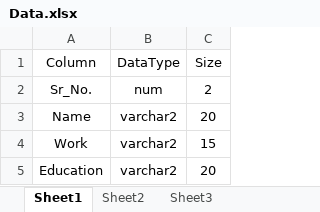
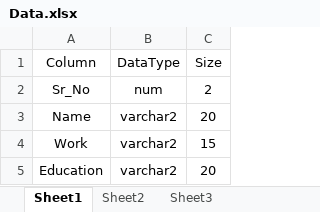
Before and after one commit to ParthB2007/SQL-QUERY, an Excel workbook: Data.xlsx, sheet Sheet1, drawn as a sheet; values as stored, in another font and other column widths than the file's, no borders; the diff names each change by its address in the sheet, - before the commit and + after, or states it on an @@ line.

```diff
--- a/Data.xlsx (sheet Sheet1)
+++ b/Data.xlsx (sheet Sheet1)
-A2 (Column): Sr_No.
+A2 (Column): Sr_No
```
Also changed, not shown: sheet Sheet2.
